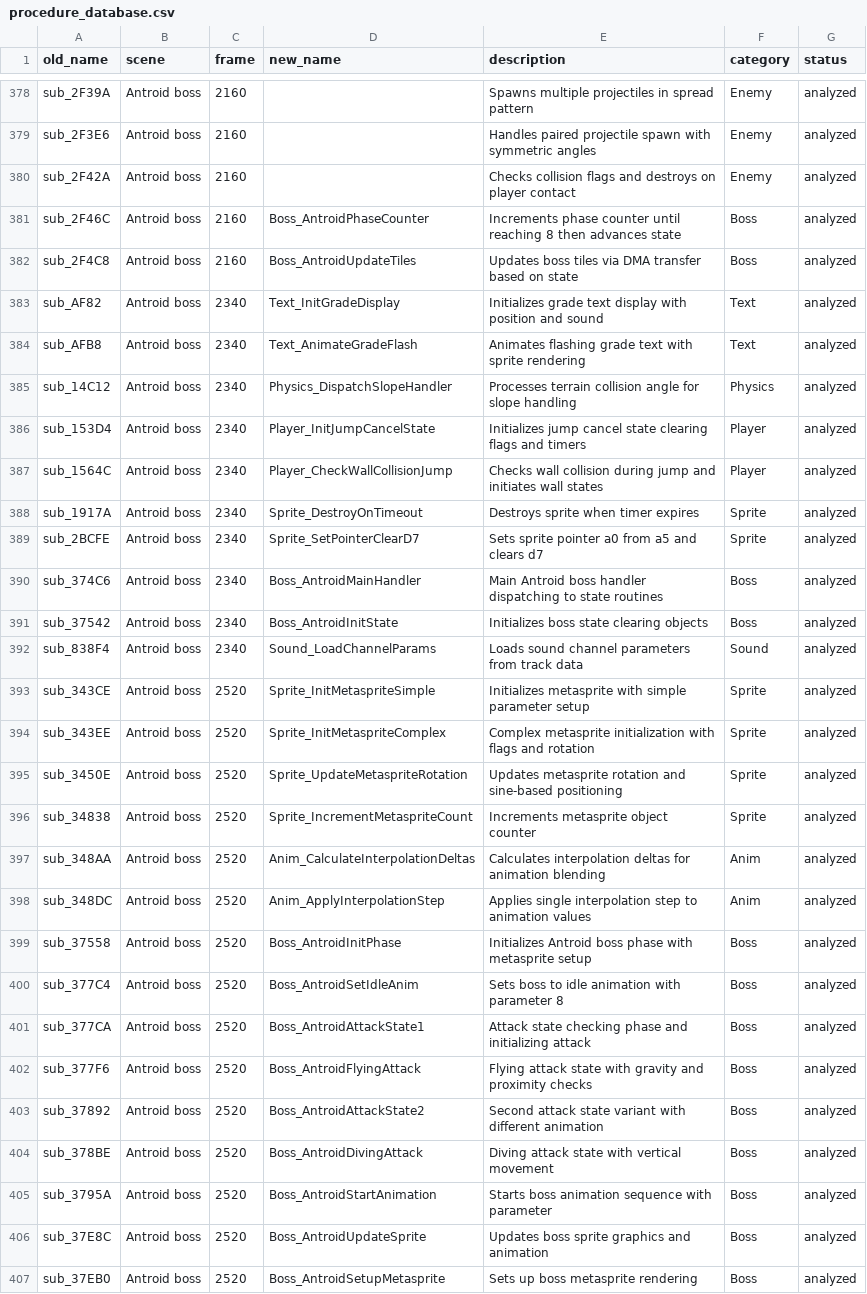
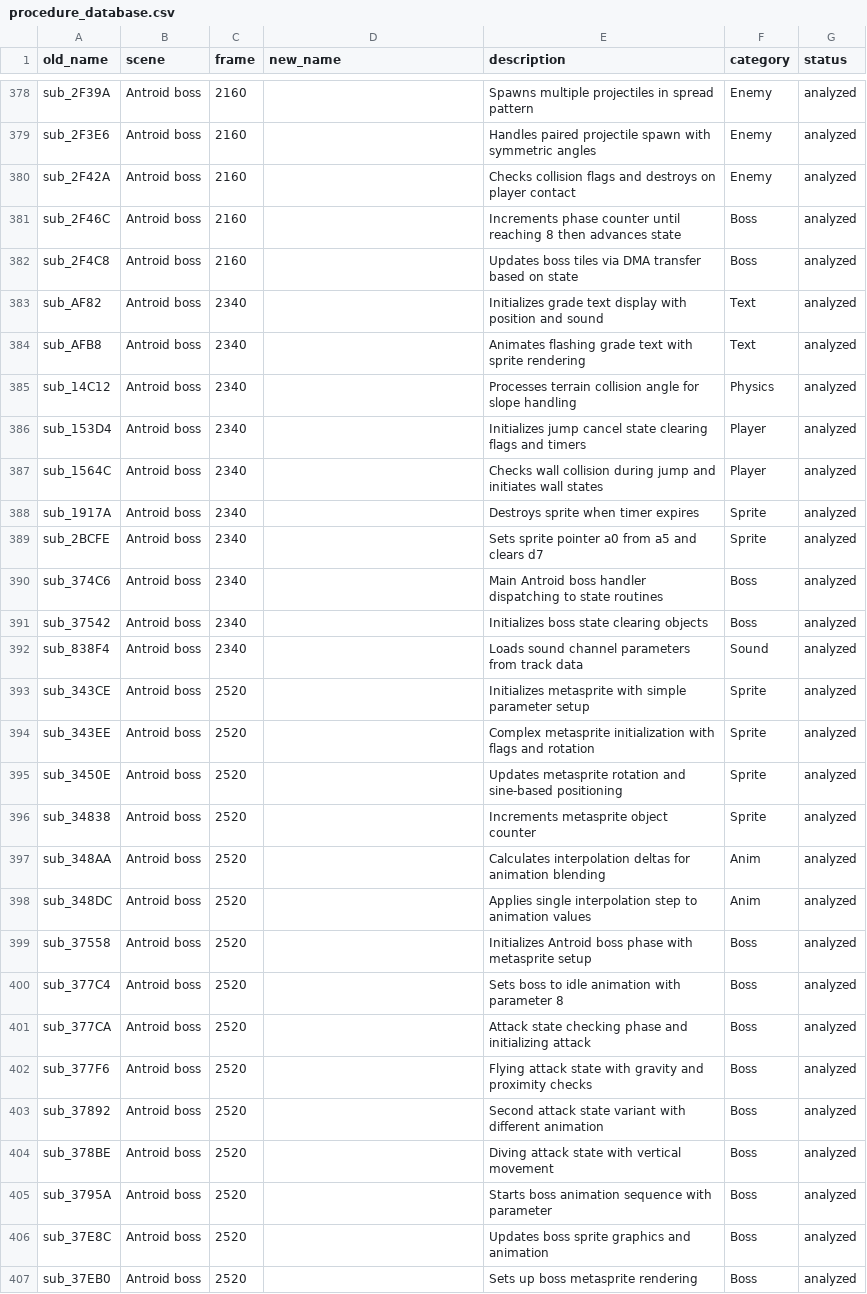
Before and after one commit to oranguthang/alien_soldier_src, a CSV file: procedure_database.csv, drawn as a sheet; only a part is shown, gaps mark what is left out; the diff covers the shown part only; the diff names each change by its address in the sheet, - before the commit and + after, or states it on an @@ line.

```diff
--- a/procedure_database.csv
+++ b/procedure_database.csv
-D381 (new_name): Boss_AntroidPhaseCounter
+D381 (new_name): (empty)
-D382 (new_name): Boss_AntroidUpdateTiles
+D382 (new_name): (empty)
-D383 (new_name): Text_InitGradeDisplay
+D383 (new_name): (empty)
-D384 (new_name): Text_AnimateGradeFlash
+D384 (new_name): (empty)
-D385 (new_name): Physics_DispatchSlopeHandler
+D385 (new_name): (empty)
-D386 (new_name): Player_InitJumpCancelState
+D386 (new_name): (empty)
-D387 (new_name): Player_CheckWallCollisionJump
+D387 (new_name): (empty)
-D388 (new_name): Sprite_DestroyOnTimeout
+D388 (new_name): (empty)
-D389 (new_name): Sprite_SetPointerClearD7
+D389 (new_name): (empty)
-D390 (new_name): Boss_AntroidMainHandler
+D390 (new_name): (empty)
-D391 (new_name): Boss_AntroidInitState
+D391 (new_name): (empty)
-D392 (new_name): Sound_LoadChannelParams
+D392 (new_name): (empty)
-D393 (new_name): Sprite_InitMetaspriteSimple
+D393 (new_name): (empty)
-D394 (new_name): Sprite_InitMetaspriteComplex
+D394 (new_name): (empty)
-D395 (new_name): Sprite_UpdateMetaspriteRotation
+D395 (new_name): (empty)
-D396 (new_name): Sprite_IncrementMetaspriteCount
+D396 (new_name): (empty)
-D397 (new_name): Anim_CalculateInterpolationDeltas
+D397 (new_name): (empty)
-D398 (new_name): Anim_ApplyInterpolationStep
+D398 (new_name): (empty)
-D399 (new_name): Boss_AntroidInitPhase
+D399 (new_name): (empty)
-D400 (new_name): Boss_AntroidSetIdleAnim
+D400 (new_name): (empty)
-D401 (new_name): Boss_AntroidAttackState1
+D401 (new_name): (empty)
-D402 (new_name): Boss_AntroidFlyingAttack
+D402 (new_name): (empty)
-D403 (new_name): Boss_AntroidAttackState2
+D403 (new_name): (empty)
-D404 (new_name): Boss_AntroidDivingAttack
+D404 (new_name): (empty)
-D405 (new_name): Boss_AntroidStartAnimation
+D405 (new_name): (empty)
-D406 (new_name): Boss_AntroidUpdateSprite
+D406 (new_name): (empty)
-D407 (new_name): Boss_AntroidSetupMetasprite
+D407 (new_name): (empty)
```
Also changed, not shown: 173 edited cells elsewhere in this file, 1 other file.
